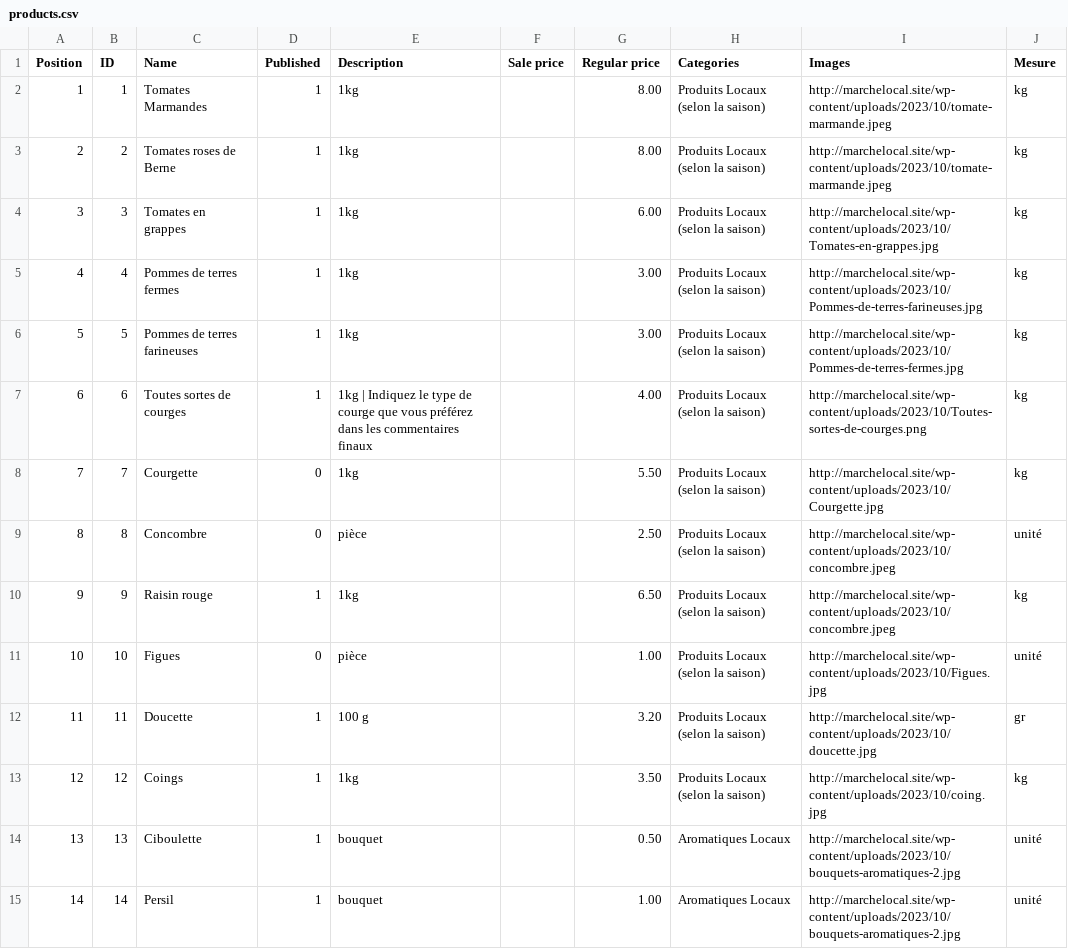
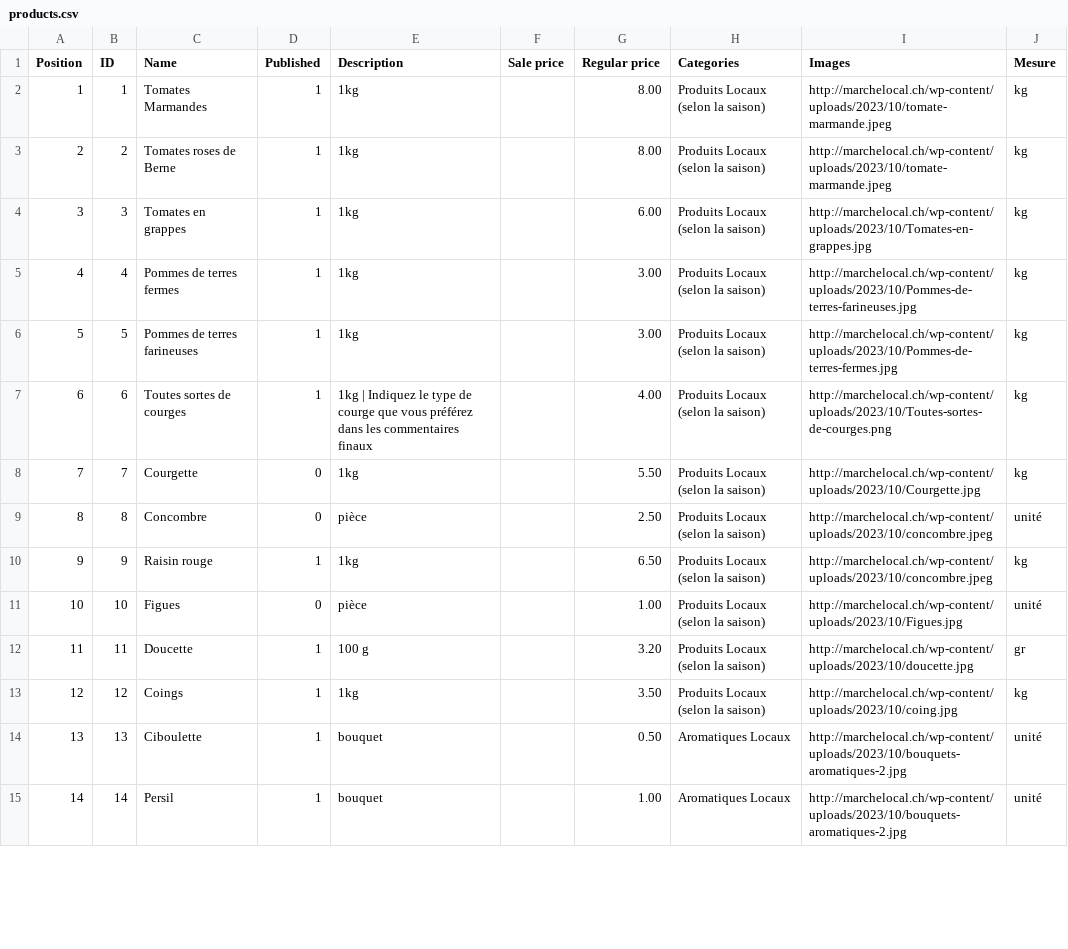
Before and after one commit to pauloesampaio/marchelocal, a CSV file: data/products.csv, drawn as a sheet; only a part is shown; the diff covers the shown part only.

```diff
--- a/data/products.csv
+++ b/data/products.csv
@@ -1,15 +1,15 @@
 Position,ID,Name,Published,Description,Sale price,Regular price,Categories,Images,Mesure
-1,1,Tomates Marmandes,1,1kg,,8.00,Produits Locaux (selon la saison),http://marchelocal.site/wp-content/uploads/2023/10/tomate-marmande.jpeg,kg
-2,2,Tomates roses de Berne,1,1kg,,8.00,Produits Locaux (selon la saison),http://marchelocal.site/wp-content/uploads/2023/10/tomate-marmande.jpeg,kg
-3,3,Tomates en grappes,1,1kg,,6.00,Produits Locaux (selon la saison),http://marchelocal.site/wp-content/uploads/2023/10/Tomates-en-grappes.jpg,kg
-4,4,Pommes de terres fermes,1,1kg,,3.00,Produits Locaux (selon la saison),http://marchelocal.site/wp-content/uploads/2023/10/Pommes-de-terres-farineuses.jpg,kg
-5,5,Pommes de terres farineuses,1,1kg,,3.00,Produits Locaux (selon la saison),http://marchelocal.site/wp-content/uploads/2023/10/Pommes-de-terres-fermes.jpg,kg
-6,6,Toutes sortes de courges,1,1kg | Indiquez le type de courge que vous préférez dans les commentaires finaux,,4.00,Produits Locaux (selon la saison),http://marchelocal.site/wp-content/uploads/2023/10/Toutes-sortes-de-courges.png,kg
-7,7,Courgette,0,1kg,,5.50,Produits Locaux (selon la saison),http://marchelocal.site/wp-content/uploads/2023/10/Courgette.jpg,kg
-8,8,Concombre,0,pièce,,2.50,Produits Locaux (selon la saison),http://marchelocal.site/wp-content/uploads/2023/10/concombre.jpeg,unité
-9,9,Raisin rouge,1,1kg,,6.50,Produits Locaux (selon la saison),http://marchelocal.site/wp-content/uploads/2023/10/concombre.jpeg,kg
-10,10,Figues,0,pièce,,1.00,Produits Locaux (selon la saison),http://marchelocal.site/wp-content/uploads/2023/10/Figues.jpg,unité
-11,11,Doucette,1,100 g,,3.20,Produits Locaux (selon la saison),http://marchelocal.site/wp-content/uploads/2023/10/doucette.jpg,gr
-12,12,Coings,1,1kg,,3.50,Produits Locaux (selon la saison),http://marchelocal.site/wp-content/uploads/2023/10/coing.jpg,kg
-13,13,Ciboulette,1,bouquet,,0.50,Aromatiques Locaux,http://marchelocal.site/wp-content/uploads/2023/10/bouquets-aromatiques-2.jpg,unité
-14,14,Persil,1,bouquet,,1.00,Aromatiques Locaux,http://marchelocal.site/wp-content/uploads/2023/10/bouquets-aromatiques-2.jpg,unité
+1,1,Tomates Marmandes,1,1kg,,8.00,Produits Locaux (selon la saison),http://marchelocal.ch/wp-content/uploads/2023/10/tomate-marmande.jpeg,kg
+2,2,Tomates roses de Berne,1,1kg,,8.00,Produits Locaux (selon la saison),http://marchelocal.ch/wp-content/uploads/2023/10/tomate-marmande.jpeg,kg
+3,3,Tomates en grappes,1,1kg,,6.00,Produits Locaux (selon la saison),http://marchelocal.ch/wp-content/uploads/2023/10/Tomates-en-grappes.jpg,kg
+4,4,Pommes de terres fermes,1,1kg,,3.00,Produits Locaux (selon la saison),http://marchelocal.ch/wp-content/uploads/2023/10/Pommes-de-terres-farineuses.jpg,kg
+5,5,Pommes de terres farineuses,1,1kg,,3.00,Produits Locaux (selon la saison),http://marchelocal.ch/wp-content/uploads/2023/10/Pommes-de-terres-fermes.jpg,kg
+6,6,Toutes sortes de courges,1,1kg | Indiquez le type de courge que vous préférez dans les commentaires finaux,,4.00,Produits Locaux (selon la saison),http://marchelocal.ch/wp-content/uploads/2023/10/Toutes-sortes-de-courges.png,kg
+7,7,Courgette,0,1kg,,5.50,Produits Locaux (selon la saison),http://marchelocal.ch/wp-content/uploads/2023/10/Courgette.jpg,kg
+8,8,Concombre,0,pièce,,2.50,Produits Locaux (selon la saison),http://marchelocal.ch/wp-content/uploads/2023/10/concombre.jpeg,unité
+9,9,Raisin rouge,1,1kg,,6.50,Produits Locaux (selon la saison),http://marchelocal.ch/wp-content/uploads/2023/10/concombre.jpeg,kg
+10,10,Figues,0,pièce,,1.00,Produits Locaux (selon la saison),http://marchelocal.ch/wp-content/uploads/2023/10/Figues.jpg,unité
+11,11,Doucette,1,100 g,,3.20,Produits Locaux (selon la saison),http://marchelocal.ch/wp-content/uploads/2023/10/doucette.jpg,gr
+12,12,Coings,1,1kg,,3.50,Produits Locaux (selon la saison),http://marchelocal.ch/wp-content/uploads/2023/10/coing.jpg,kg
+13,13,Ciboulette,1,bouquet,,0.50,Aromatiques Locaux,http://marchelocal.ch/wp-content/uploads/2023/10/bouquets-aromatiques-2.jpg,unité
+14,14,Persil,1,bouquet,,1.00,Aromatiques Locaux,http://marchelocal.ch/wp-content/uploads/2023/10/bouquets-aromatiques-2.jpg,unité
```
Also changed, not shown: 64 edited cells elsewhere in this file, 3 other files.
